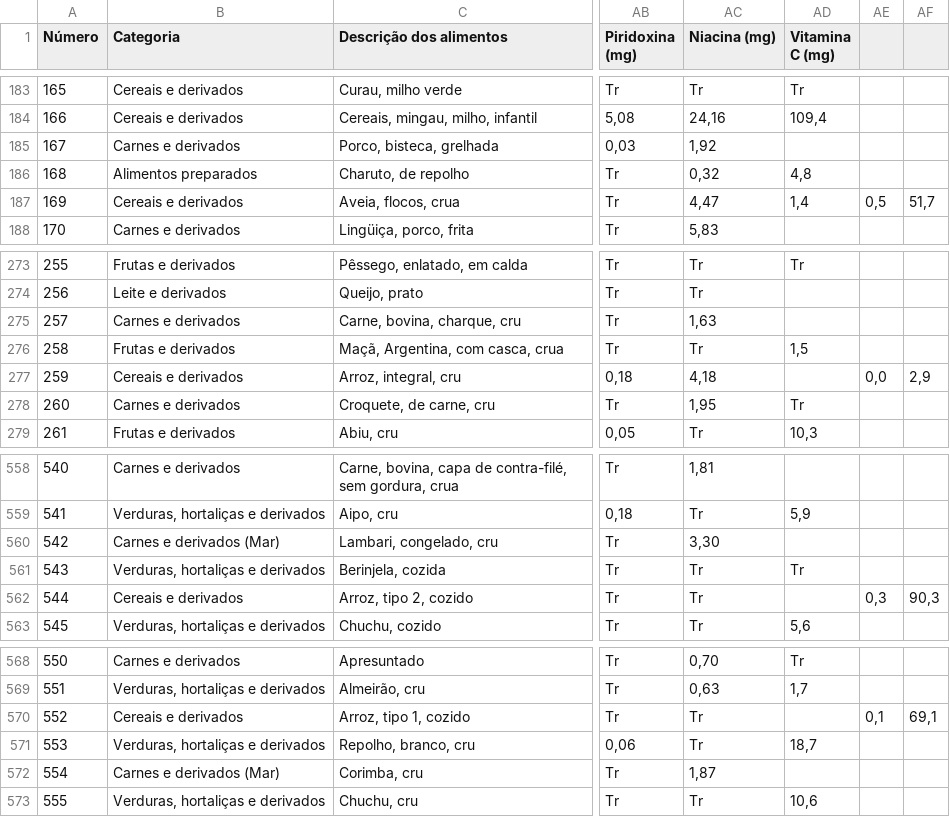
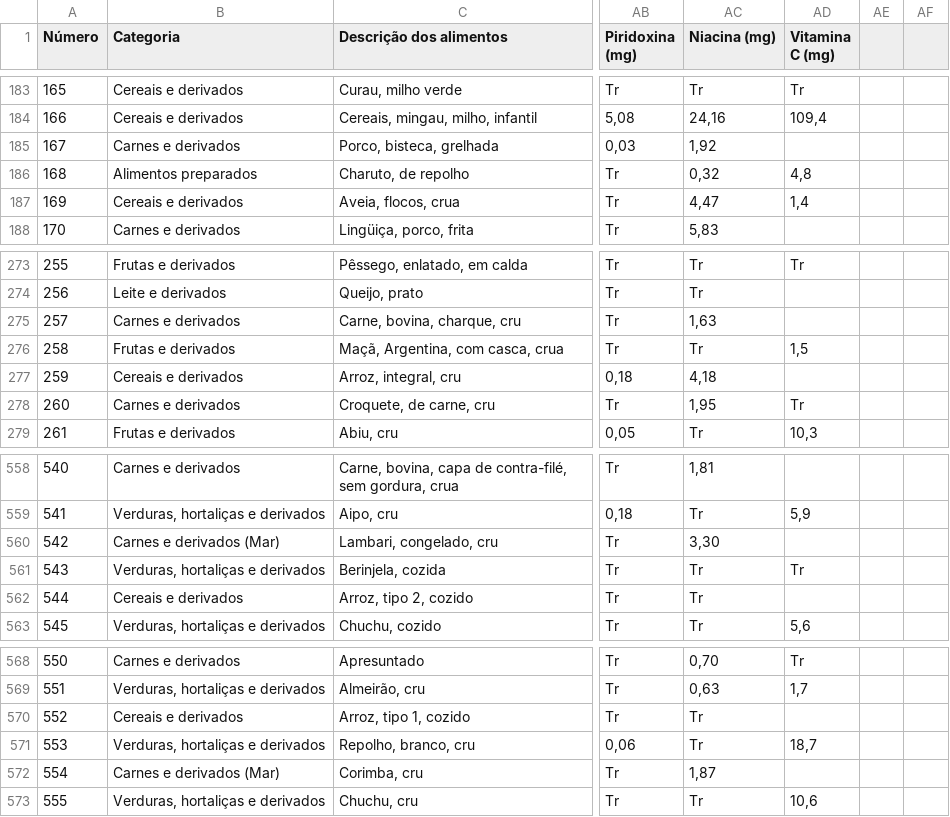
Before and after one commit to ricardorocha86/Datasets, a CSV file: Taco-4a-Edicao.csv, drawn as a sheet; only a part is shown, gaps mark what is left out; the diff covers the shown part only; the diff names each change by its address in the sheet, - before the commit and + after, or states it on an @@ line.

```diff
--- a/Taco-4a-Edicao.csv
+++ b/Taco-4a-Edicao.csv
-AE187: 0,5
+AE187: (empty)
-AF187: 51,7
+AF187: (empty)
-AE277: 0,0
+AE277: (empty)
-AF277: 2,9
+AF277: (empty)
-AE562: 0,3
+AE562: (empty)
-AF562: 90,3
+AF562: (empty)
-AE570: 0,1
+AE570: (empty)
-AF570: 69,1
+AF570: (empty)
```
Also changed, not shown: 14 edited cells elsewhere in this file.
